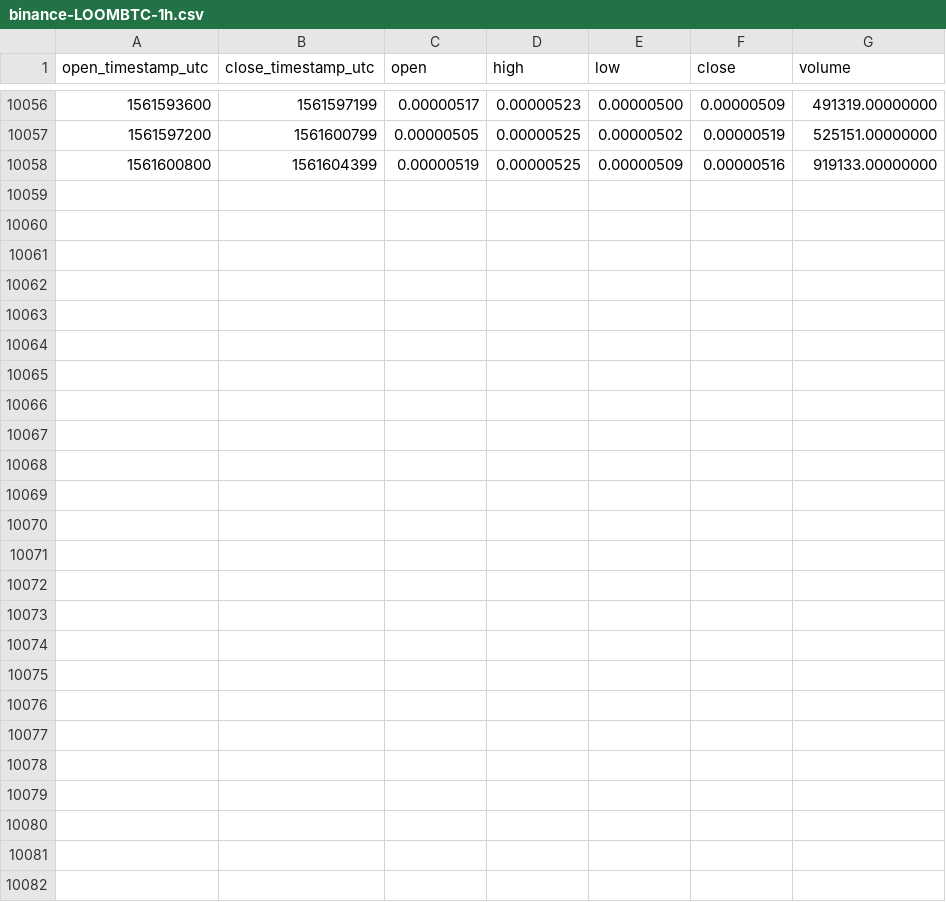
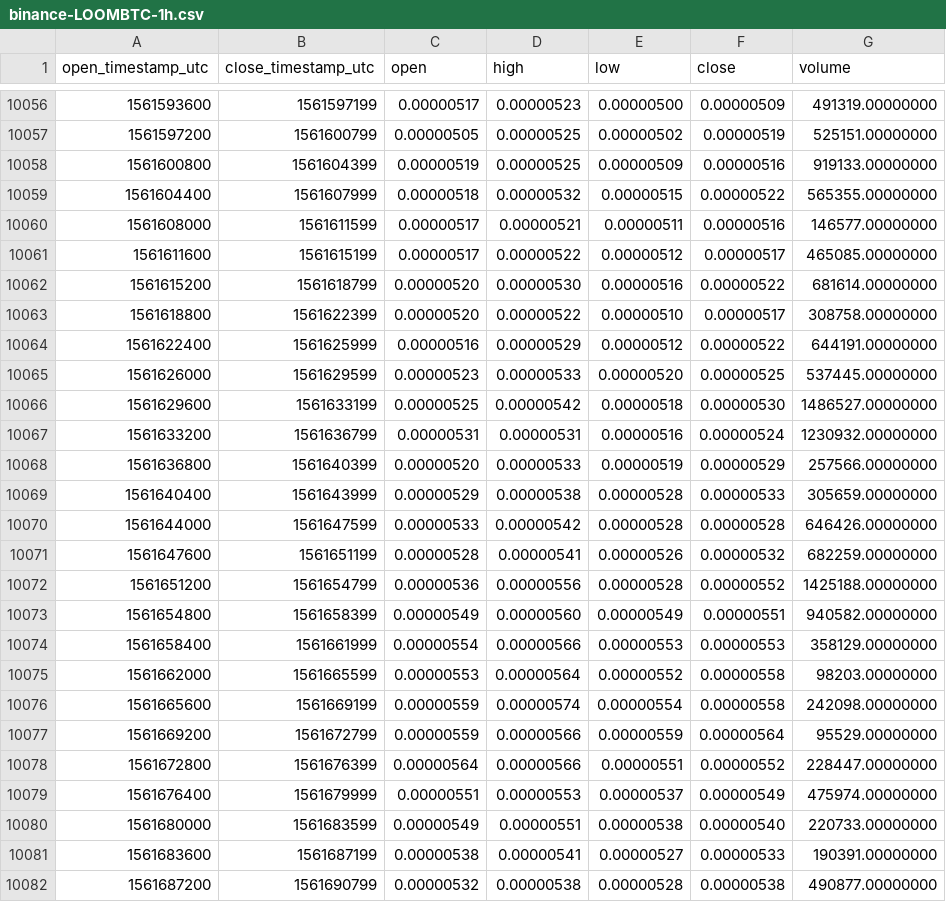
Before and after one commit to cryptobigbro/binance-LOOMBTC, a CSV file: binance-LOOMBTC-1h.csv, drawn as a sheet; only a part is shown, gaps mark what is left out.

Commit message:
Update OHLCV data.

```diff
--- a/binance-LOOMBTC-1h.csv
+++ b/binance-LOOMBTC-1h.csv
@@ -10058 +10058,25 @@ open_timestamp_utc,close_timestamp_utc,open,high,low,close,volume
 1561600800,1561604399,0.00000519,0.00000525,0.00000509,0.00000516,919133.00000000
+1561604400,1561607999,0.00000518,0.00000532,0.00000515,0.00000522,565355.00000000
+1561608000,1561611599,0.00000517,0.00000521,0.00000511,0.00000516,146577.00000000
+1561611600,1561615199,0.00000517,0.00000522,0.00000512,0.00000517,465085.00000000
+1561615200,1561618799,0.00000520,0.00000530,0.00000516,0.00000522,681614.00000000
+1561618800,1561622399,0.00000520,0.00000522,0.00000510,0.00000517,308758.00000000
+1561622400,1561625999,0.00000516,0.00000529,0.00000512,0.00000522,644191.00000000
+1561626000,1561629599,0.00000523,0.00000533,0.00000520,0.00000525,537445.00000000
+1561629600,1561633199,0.00000525,0.00000542,0.00000518,0.00000530,1486527.00000000
+1561633200,1561636799,0.00000531,0.00000531,0.00000516,0.00000524,1230932.00000000
+1561636800,1561640399,0.00000520,0.00000533,0.00000519,0.00000529,257566.00000000
+1561640400,1561643999,0.00000529,0.00000538,0.00000528,0.00000533,305659.00000000
+1561644000,1561647599,0.00000533,0.00000542,0.00000528,0.00000528,646426.00000000
+1561647600,1561651199,0.00000528,0.00000541,0.00000526,0.00000532,682259.00000000
+1561651200,1561654799,0.00000536,0.00000556,0.00000528,0.00000552,1425188.00000000
+1561654800,1561658399,0.00000549,0.00000560,0.00000549,0.00000551,940582.00000000
+1561658400,1561661999,0.00000554,0.00000566,0.00000553,0.00000553,358129.00000000
+1561662000,1561665599,0.00000553,0.00000564,0.00000552,0.00000558,98203.00000000
+1561665600,1561669199,0.00000559,0.00000574,0.00000554,0.00000558,242098.00000000
+1561669200,1561672799,0.00000559,0.00000566,0.00000559,0.00000564,95529.00000000
+1561672800,1561676399,0.00000564,0.00000566,0.00000551,0.00000552,228447.00000000
+1561676400,1561679999,0.00000551,0.00000553,0.00000537,0.00000549,475974.00000000
+1561680000,1561683599,0.00000549,0.00000551,0.00000538,0.00000540,220733.00000000
+1561683600,1561687199,0.00000538,0.00000541,0.00000527,0.00000533,190391.00000000
+1561687200,1561690799,0.00000532,0.00000538,0.00000528,0.00000538,490877.00000000
```
Also changed, not shown: binance-LOOMBTC-1d.csv.
